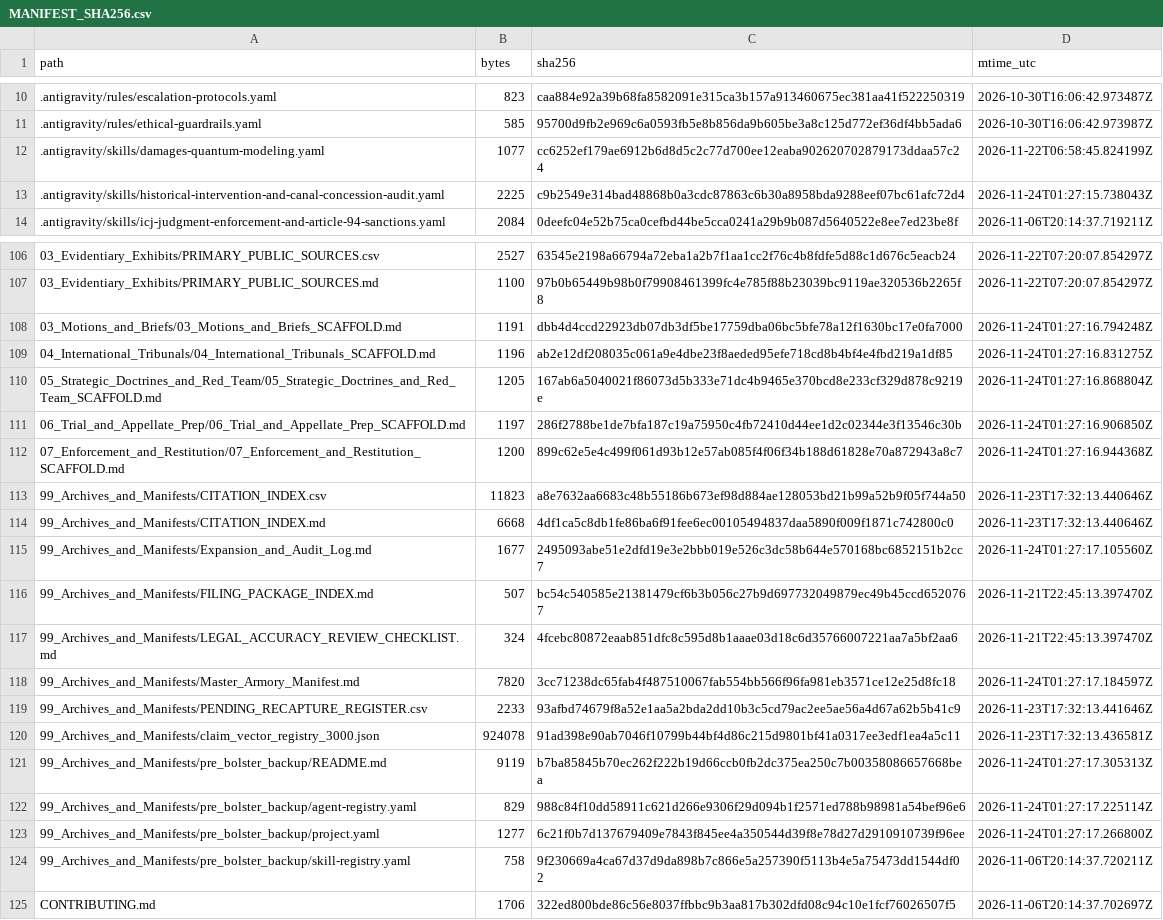
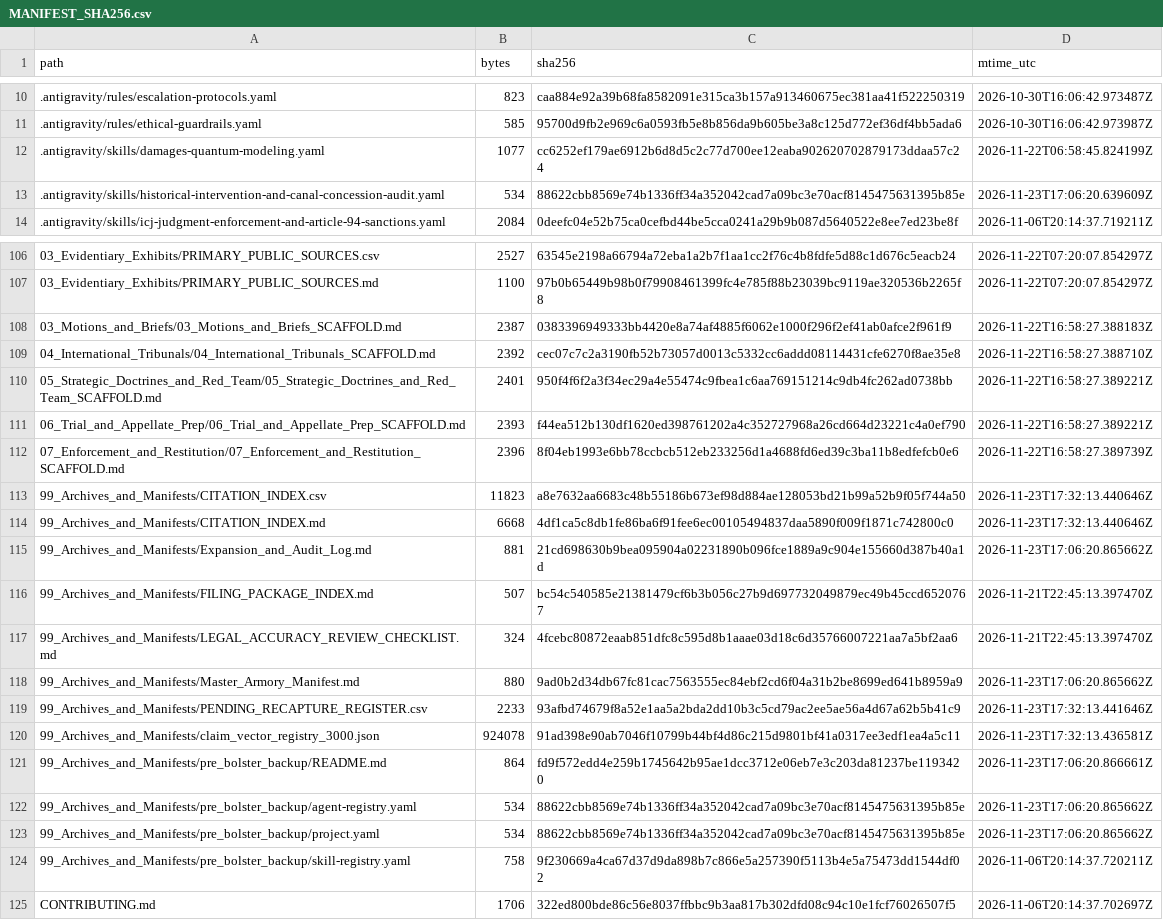
Before and after one commit to GlobalRestitutionAlliance/turtle-island-us-ak-yakutat-tlingit-tribe-master-litigation, a CSV file: 99_Archives_and_Manifests/MANIFEST_SHA256.csv, drawn as a sheet; only a part is shown, gaps mark what is left out; the diff covers the shown part only.

```diff
--- a/99_Archives_and_Manifests/MANIFEST_SHA256.csv
+++ b/99_Archives_and_Manifests/MANIFEST_SHA256.csv
@@ -12,3 +12,3 @@ path,bytes,sha256,mtime_utc
 .antigravity/skills/damages-quantum-modeling.yaml,1077,cc6252ef179ae6912b6d8d5c2c77d700ee12eaba902620702879173ddaa57c24,2026-11-22T06:58:45.824199Z
-.antigravity/skills/historical-intervention-and-canal-concession-audit.yaml,2225,c9b2549e314bad48868b0a3cdc87863c6b30a8958bda9288eef07bc61afc72d4,2026-11-24T01:27:15.738043Z
+.antigravity/skills/historical-intervention-and-canal-concession-audit.yaml,534,88622cbb8569e74b1336ff34a352042cad7a09bc3e70acf8145475631395b85e,2026-11-23T17:06:20.639609Z
 .antigravity/skills/icj-judgment-enforcement-and-article-94-sanctions.yaml,2084,0deefc04e52b75ca0cefbd44be5cca0241a29b9b087d5640522e8ee7ed23be8f,2026-11-06T20:14:37.719211Z
@@ -107,18 +107,18 @@ path,bytes,sha256,mtime_utc
 03_Evidentiary_Exhibits/PRIMARY_PUBLIC_SOURCES.md,1100,97b0b65449b98b0f79908461399fc4e785f88b23039bc9119ae320536b2265f8,2026-11-22T07:20:07.854297Z
-03_Motions_and_Briefs/03_Motions_and_Briefs_SCAFFOLD.md,1191,dbb4d4ccd22923db07db3df5be17759dba06bc5bfe78a12f1630bc17e0fa7000,2026-11-24T01:27:16.794248Z
-04_International_Tribunals/04_International_Tribunals_SCAFFOLD.md,1196,ab2e12df208035c061a9e4dbe23f8aeded95efe718cd8b4bf4e4fbd219a1df85,2026-11-24T01:27:16.831275Z
-05_Strategic_Doctrines_and_Red_Team/05_Strategic_Doctrines_and_Red_Team_SCAFFOLD.md,1205,167ab6a5040021f86073d5b333e71dc4b9465e370bcd8e233cf329d878c9219e,2026-11-24T01:27:16.868804Z
-06_Trial_and_Appellate_Prep/06_Trial_and_Appellate_Prep_SCAFFOLD.md,1197,286f2788be1de7bfa187c19a75950c4fb72410d44ee1d2c02344e3f13546c30b,2026-11-24T01:27:16.906850Z
-07_Enforcement_and_Restitution/07_Enforcement_and_Restitution_SCAFFOLD.md,1200,899c62e5e4c499f061d93b12e57ab085f4f06f34b188d61828e70a872943a8c7,2026-11-24T01:27:16.944368Z
+03_Motions_and_Briefs/03_Motions_and_Briefs_SCAFFOLD.md,2387,0383396949333bb4420e8a74af4885f6062e1000f296f2ef41ab0afce2f961f9,2026-11-22T16:58:27.388183Z
+04_International_Tribunals/04_International_Tribunals_SCAFFOLD.md,2392,cec07c7c2a3190fb52b73057d0013c5332cc6addd08114431cfe6270f8ae35e8,2026-11-22T16:58:27.388710Z
+05_Strategic_Doctrines_and_Red_Team/05_Strategic_Doctrines_and_Red_Team_SCAFFOLD.md,2401,950f4f6f2a3f34ec29a4e55474c9fbea1c6aa769151214c9db4fc262ad0738bb,2026-11-22T16:58:27.389221Z
+06_Trial_and_Appellate_Prep/06_Trial_and_Appellate_Prep_SCAFFOLD.md,2393,f44ea512b130df1620ed398761202a4c352727968a26cd664d23221c4a0ef790,2026-11-22T16:58:27.389221Z
+07_Enforcement_and_Restitution/07_Enforcement_and_Restitution_SCAFFOLD.md,2396,8f04eb1993e6bb78ccbcb512eb233256d1a4688fd6ed39c3ba11b8edfefcb0e6,2026-11-22T16:58:27.389739Z
 99_Archives_and_Manifests/CITATION_INDEX.csv,11823,a8e7632aa6683c48b55186b673ef98d884ae128053bd21b99a52b9f05f744a50,2026-11-23T17:32:13.440646Z
 99_Archives_and_Manifests/CITATION_INDEX.md,6668,4df1ca5c8db1fe86ba6f91fee6ec00105494837daa5890f009f1871c742800c0,2026-11-23T17:32:13.440646Z
-99_Archives_and_Manifests/Expansion_and_Audit_Log.md,1677,2495093abe51e2dfd19e3e2bbb019e526c3dc58b644e570168bc6852151b2cc7,2026-11-24T01:27:17.105560Z
+99_Archives_and_Manifests/Expansion_and_Audit_Log.md,881,21cd698630b9bea095904a02231890b096fce1889a9c904e155660d387b40a1d,2026-11-23T17:06:20.865662Z
 99_Archives_and_Manifests/FILING_PACKAGE_INDEX.md,507,bc54c540585e21381479cf6b3b056c27b9d697732049879ec49b45ccd6520767,2026-11-21T22:45:13.397470Z
 99_Archives_and_Manifests/LEGAL_ACCURACY_REVIEW_CHECKLIST.md,324,4fcebc80872eaab851dfc8c595d8b1aaae03d18c6d35766007221aa7a5bf2aa6,2026-11-21T22:45:13.397470Z
-99_Archives_and_Manifests/Master_Armory_Manifest.md,7820,3cc71238dc65fab4f487510067fab554bb566f96fa981eb3571ce12e25d8fc18,2026-11-24T01:27:17.184597Z
+99_Archives_and_Manifests/Master_Armory_Manifest.md,880,9ad0b2d34db67fc81cac7563555ec84ebf2cd6f04a31b2be8699ed641b8959a9,2026-11-23T17:06:20.865662Z
 99_Archives_and_Manifests/PENDING_RECAPTURE_REGISTER.csv,2233,93afbd74679f8a52e1aa5a2bda2dd10b3c5cd79ac2ee5ae56a4d67a62b5b41c9,2026-11-23T17:32:13.441646Z
 99_Archives_and_Manifests/claim_vector_registry_3000.json,924078,91ad398e90ab7046f10799b44bf4d86c215d9801bf41a0317ee3edf1ea4a5c11,2026-11-23T17:32:13.436581Z
-99_Archives_and_Manifests/pre_bolster_backup/README.md,9119,b7ba85845b70ec262f222b19d66ccb0fb2dc375ea250c7b00358086657668bea,2026-11-24T01:27:17.305313Z
-99_Archives_and_Manifests/pre_bolster_backup/agent-registry.yaml,829,988c84f10dd58911c621d266e9306f29d094b1f2571ed788b98981a54bef96e6,2026-11-24T01:27:17.225114Z
-99_Archives_and_Manifests/pre_bolster_backup/project.yaml,1277,6c21f0b7d137679409e7843f845ee4a350544d39f8e78d27d2910910739f96ee,2026-11-24T01:27:17.266800Z
+99_Archives_and_Manifests/pre_bolster_backup/README.md,864,fd9f572edd4e259b1745642b95ae1dcc3712e06eb7e3c203da81237be1193420,2026-11-23T17:06:20.866661Z
+99_Archives_and_Manifests/pre_bolster_backup/agent-registry.yaml,534,88622cbb8569e74b1336ff34a352042cad7a09bc3e70acf8145475631395b85e,2026-11-23T17:06:20.865662Z
+99_Archives_and_Manifests/pre_bolster_backup/project.yaml,534,88622cbb8569e74b1336ff34a352042cad7a09bc3e70acf8145475631395b85e,2026-11-23T17:06:20.865662Z
 99_Archives_and_Manifests/pre_bolster_backup/skill-registry.yaml,758,9f230669a4ca67d37d9da898b7c866e5a257390f5113b4e5a75473dd1544df02,2026-11-06T20:14:37.720211Z
```
Also changed, not shown: 77 edited cells elsewhere in this file, 37 other files.
